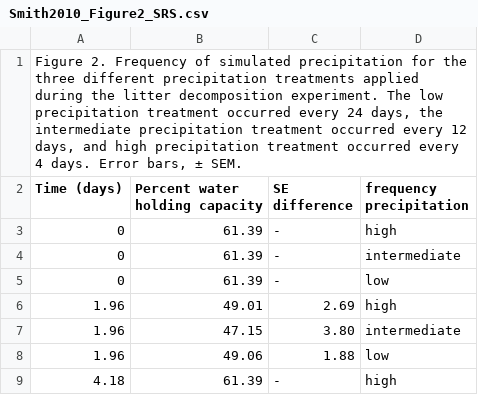
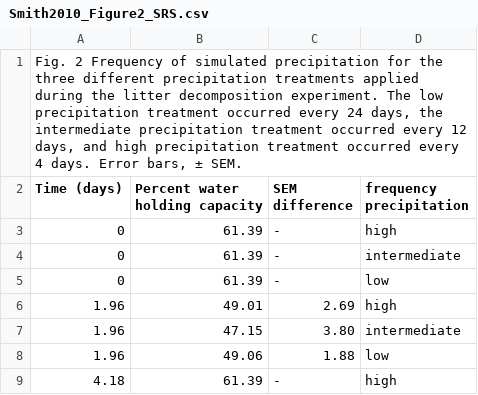
Before and after one commit to JennavieveK/SoilDRaH_jk, a CSV file: 01_DataRescue/Smith2010/temp/Smith2010_Figure2_SRS.csv, drawn as a sheet; only a part is shown.

```diff
--- a/01_DataRescue/Smith2010/temp/Smith2010_Figure2_SRS.csv
+++ b/01_DataRescue/Smith2010/temp/Smith2010_Figure2_SRS.csv
@@ -1,3 +1,3 @@
-"Figure 2. Frequency of simulated precipitation for the three different precipitation treatments applied during the litter decomposition experiment. The low precipitation treatment occurred every 24 days, the intermediate precipitation treatment occurred every 12 days, and high precipitation treatment occurred every 4 days. Error bars, ± SEM.",,,
-Time (days),Percent water holding capacity,SE difference,frequency precipitation
+"Fig. 2 Frequency of simulated precipitation for the three different precipitation treatments applied during the litter decomposition experiment. The low precipitation treatment occurred every 24 days, the intermediate precipitation treatment occurred every 12 days, and high precipitation treatment occurred every 4 days. Error bars, ± SEM.",,,
+Time (days),Percent water holding capacity,SEM difference,frequency precipitation
 0,61.39,-,high
```
Also changed, not shown: 5 other files.
